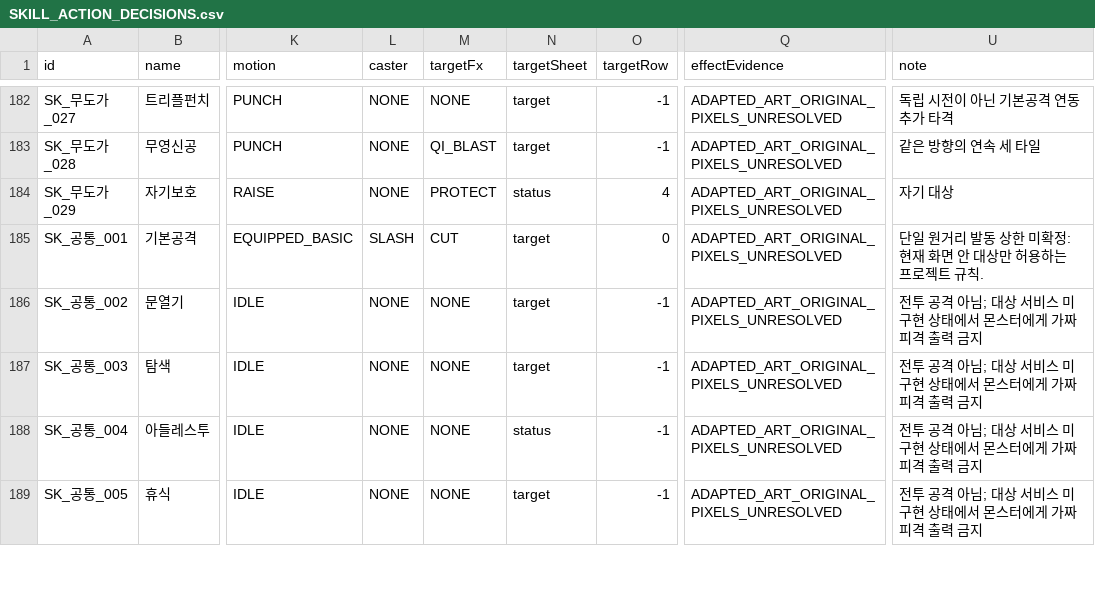
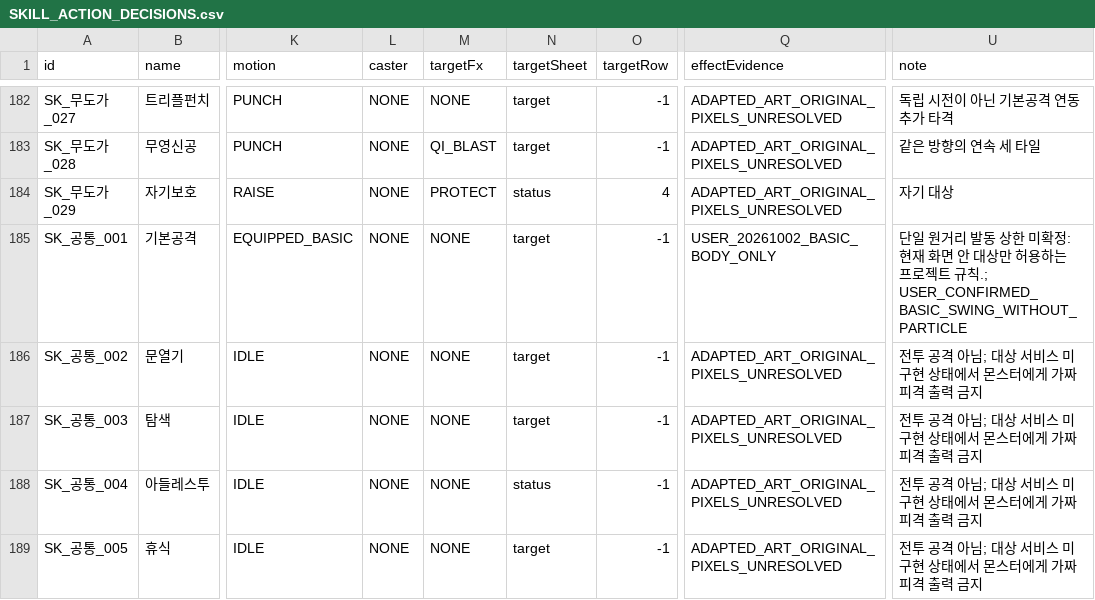
Before and after one commit to ChanJoos/Project_dark_android, a CSV file: docs/SKILL_ACTION_DECISIONS.csv, drawn as a sheet; only a part is shown, gaps mark what is left out; the diff names each change by its address in the sheet, - before the commit and + after, or states it on an @@ line.

```diff
--- a/docs/SKILL_ACTION_DECISIONS.csv
+++ b/docs/SKILL_ACTION_DECISIONS.csv
-L185 (caster): SLASH
+L185 (caster): NONE
-M185 (targetFx): CUT
+M185 (targetFx): NONE
-O185 (targetRow): 0
+O185 (targetRow): -1
-Q185 (effectEvidence): ADAPTED_ART_ORIGINAL_PIXELS_UNRESOLVED
+Q185 (effectEvidence): USER_20261002_BASIC_BODY_ONLY
-U185 (note): …트 규칙.
+U185 (note): …트 규칙.; USER_CONFIRMED_BASIC_SWING_WITHOUT_PARTICLE
```
Also changed, not shown: docs/REMAINING_ORIGINAL_SKILL_FX.csv, docs/SKILL_FX_RUNTIME_AUDIT.csv, 32 other files.
